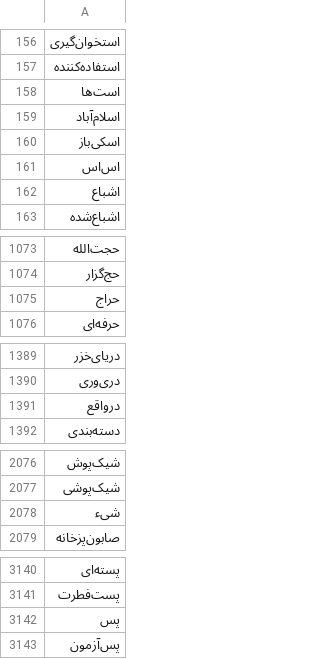
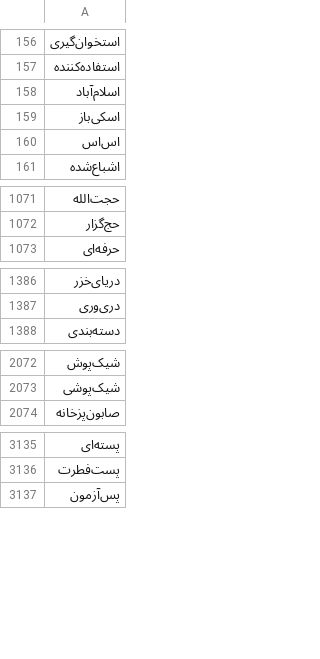
Before and after one commit to amirivojdan/shekar, a CSV file: shekar/data/files/compound_words.csv, drawn as a sheet; only a part is shown, gaps mark what is left out; the diff names each change by its address in the sheet, - before the commit and + after, or states it on an @@ line.

```diff
--- a/shekar/data/files/compound_words.csv
+++ b/shekar/data/files/compound_words.csv
-row 158: است‌ها
-row 162: اشباع‌
-row 1075: حراج‌
-row 1391: در‌واقع
-row 2078: شی‌ء
-row 3142: پس‌
```
Also changed, not shown: 2 other files.
